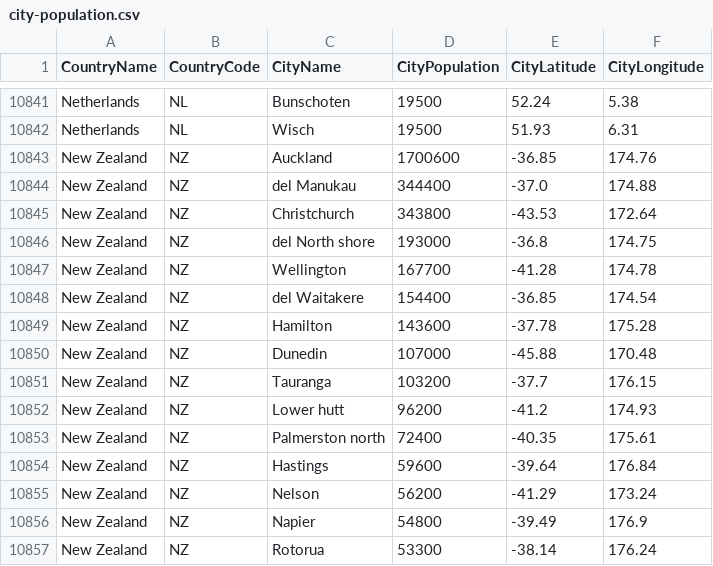
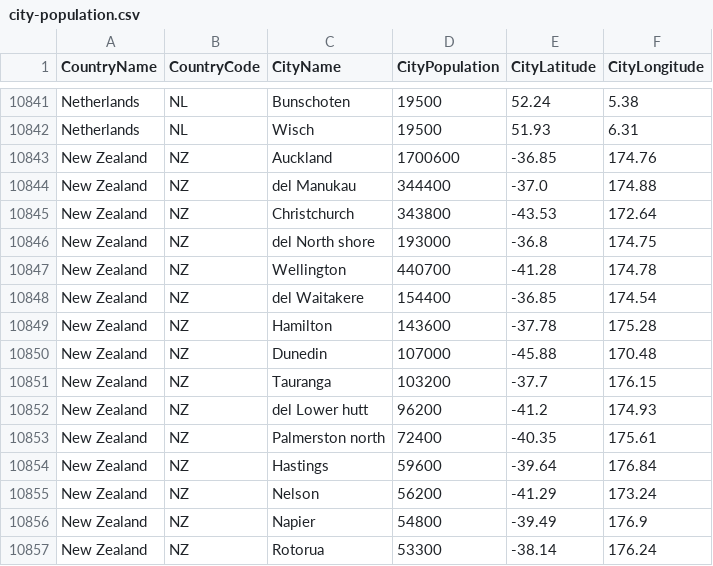
Before and after one commit to alex853/airways, a CSV file: src/main/resources/city-population.csv, drawn as a sheet; only a part is shown, gaps mark what is left out.

```diff
--- a/src/main/resources/city-population.csv
+++ b/src/main/resources/city-population.csv
@@ -10846,3 +10846,3 @@ New Zealand,NZ,Christchurch,343800,-43.53,172.64
 New Zealand,NZ,del North shore,193000,-36.8,174.75
-New Zealand,NZ,Wellington,167700,-41.28,174.78
+New Zealand,NZ,Wellington,440700,-41.28,174.78
 New Zealand,NZ,del Waitakere,154400,-36.85,174.54
@@ -10851,3 +10851,3 @@ New Zealand,NZ,Dunedin,107000,-45.88,170.48
 New Zealand,NZ,Tauranga,103200,-37.7,176.15
-New Zealand,NZ,Lower hutt,96200,-41.2,174.93
+New Zealand,NZ,del Lower hutt,96200,-41.2,174.93
 New Zealand,NZ,Palmerston north,72400,-40.35,175.61
```
Also changed, not shown: 4 other files.
